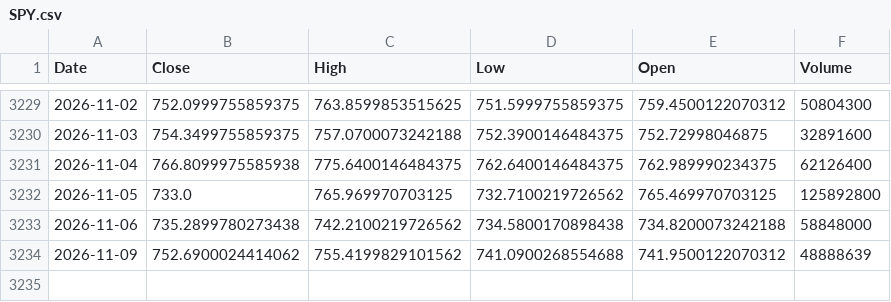
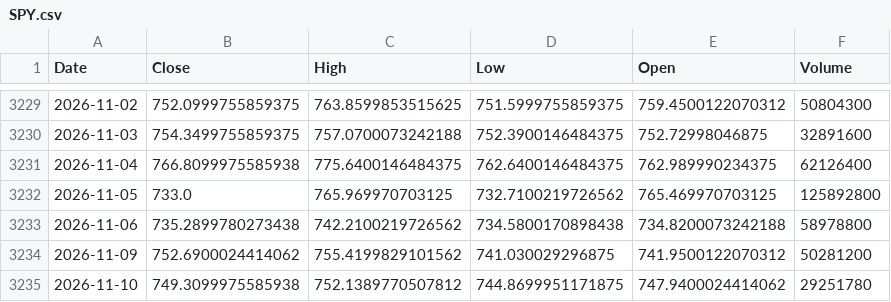
Before and after one commit to kittycapital/btc-asset-correlation, a CSV file: data/SPY.csv, drawn as a sheet; only a part is shown, gaps mark what is left out.

```diff
--- a/data/SPY.csv
+++ b/data/SPY.csv
@@ -3232,3 +3232,4 @@ Date,Close,High,Low,Open,Volume
 2026-11-05,733.0,765.969970703125,732.7100219726562,765.469970703125,125892800
-2026-11-06,735.2899780273438,742.2100219726562,734.5800170898438,734.8200073242188,58848000
-2026-11-09,752.6900024414062,755.4199829101562,741.0900268554688,741.9500122070312,48888639
+2026-11-06,735.2899780273438,742.2100219726562,734.5800170898438,734.8200073242188,58978800
+2026-11-09,752.6900024414062,755.4199829101562,741.030029296875,741.9500122070312,50281200
+2026-11-10,749.3099975585938,752.1389770507812,744.8699951171875,747.9400024414062,29251780
```
Also changed, not shown: data/BTC.csv, data/DXY.csv, 4 other files.
